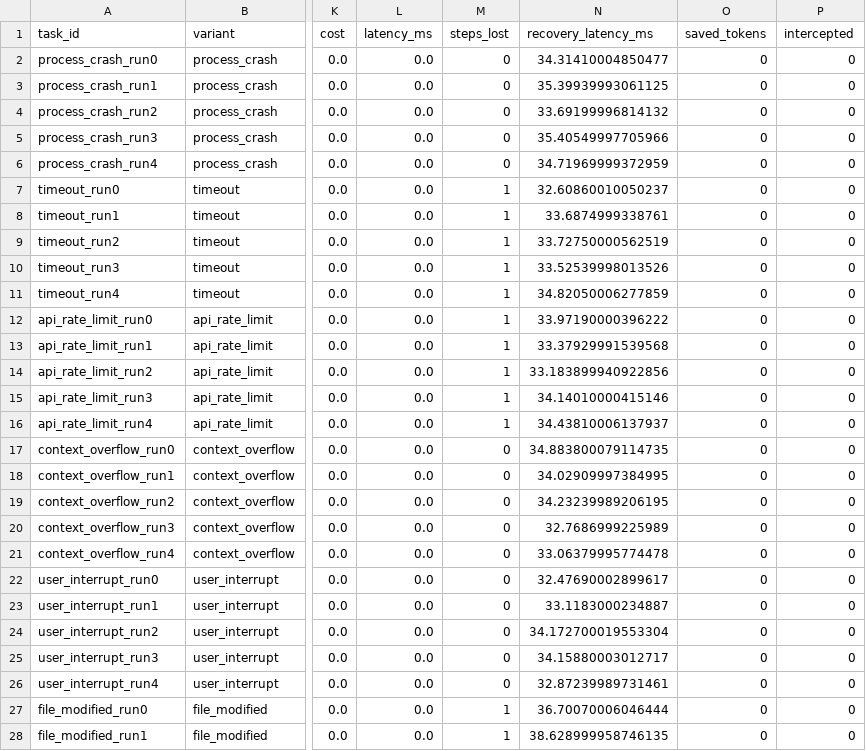
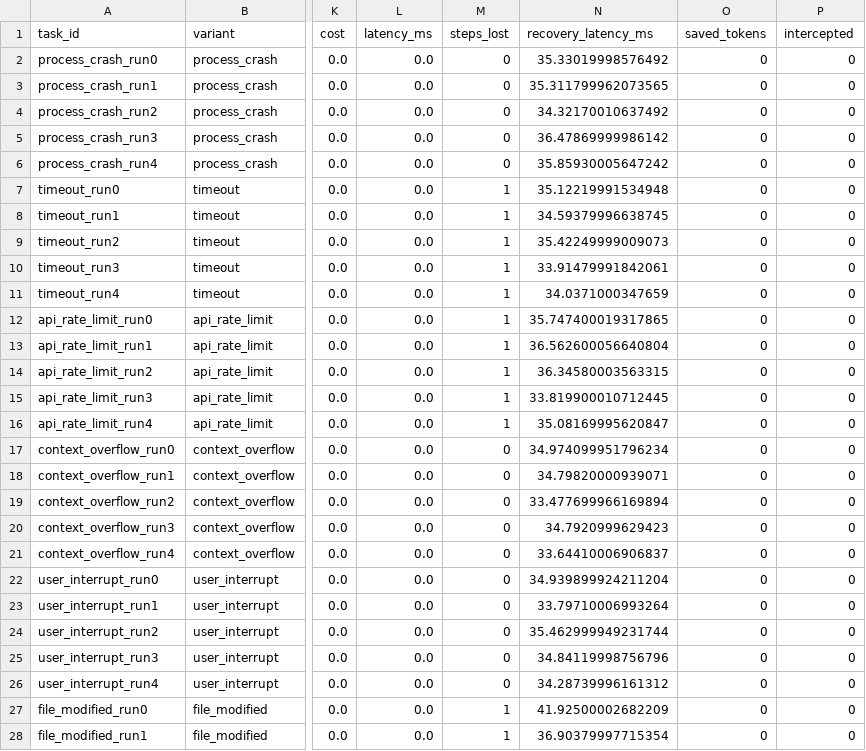
Before and after one commit to 223456png/tether, a CSV file: src/tether/benchmarks/results/recovery/results.csv, drawn as a sheet; only a part is shown, gaps mark what is left out; the diff covers the shown part only; the diff names each change by its address in the sheet, - before the commit and + after, or states it on an @@ line.

```diff
--- a/src/tether/benchmarks/results/recovery/results.csv
+++ b/src/tether/benchmarks/results/recovery/results.csv
-N2 (recovery_latency_ms): 34.31410004850477
+N2 (recovery_latency_ms): 35.33019998576492
-N3 (recovery_latency_ms): 35.39939993061125
+N3 (recovery_latency_ms): 35.311799962073565
-N4 (recovery_latency_ms): 33.69199996814132
+N4 (recovery_latency_ms): 34.32170010637492
-N5 (recovery_latency_ms): 35.40549997705966
+N5 (recovery_latency_ms): 36.47869999986142
-N6 (recovery_latency_ms): 34.71969999372959
+N6 (recovery_latency_ms): 35.85930005647242
-N7 (recovery_latency_ms): 32.60860010050237
+N7 (recovery_latency_ms): 35.12219991534948
-N8 (recovery_latency_ms): 33.6874999338761
+N8 (recovery_latency_ms): 34.59379996638745
-N9 (recovery_latency_ms): 33.72750000562519
+N9 (recovery_latency_ms): 35.42249999009073
-N10 (recovery_latency_ms): 33.52539998013526
+N10 (recovery_latency_ms): 33.91479991842061
-N11 (recovery_latency_ms): 34.82050006277859
+N11 (recovery_latency_ms): 34.0371000347659
-N12 (recovery_latency_ms): 33.97190000396222
+N12 (recovery_latency_ms): 35.747400019317865
-N13 (recovery_latency_ms): 33.37929991539568
+N13 (recovery_latency_ms): 36.562600056640804
-N14 (recovery_latency_ms): 33.183899940922856
+N14 (recovery_latency_ms): 36.34580003563315
-N15 (recovery_latency_ms): 34.14010000415146
+N15 (recovery_latency_ms): 33.819900010712445
-N16 (recovery_latency_ms): 34.43810006137937
+N16 (recovery_latency_ms): 35.08169995620847
-N17 (recovery_latency_ms): 34.883800079114735
+N17 (recovery_latency_ms): 34.974099951796234
-N18 (recovery_latency_ms): 34.02909997384995
+N18 (recovery_latency_ms): 34.79820000939071
-N19 (recovery_latency_ms): 34.23239989206195
+N19 (recovery_latency_ms): 33.477699966169894
-N20 (recovery_latency_ms): 32.7686999225989
+N20 (recovery_latency_ms): 34.7920999629423
-N21 (recovery_latency_ms): 33.06379995774478
+N21 (recovery_latency_ms): 33.64410006906837
-N22 (recovery_latency_ms): 32.47690002899617
+N22 (recovery_latency_ms): 34.939899924211204
-N23 (recovery_latency_ms): 33.1183000234887
+N23 (recovery_latency_ms): 33.79710006993264
-N24 (recovery_latency_ms): 34.172700019553304
+N24 (recovery_latency_ms): 35.462999949231744
-N25 (recovery_latency_ms): 34.15880003012717
+N25 (recovery_latency_ms): 34.84119998756796
-N26 (recovery_latency_ms): 32.87239989731461
+N26 (recovery_latency_ms): 34.28739996161312
-N27 (recovery_latency_ms): 36.70070006046444
+N27 (recovery_latency_ms): 41.92500002682209
-N28 (recovery_latency_ms): 38.628999958746135
+N28 (recovery_latency_ms): 36.90379997715354
```
Also changed, not shown: 23 edited cells elsewhere in this file, src/tether/benchmarks/results/compression/results.csv, src/tether/benchmarks/results/drift/results.csv, 27 other files.
